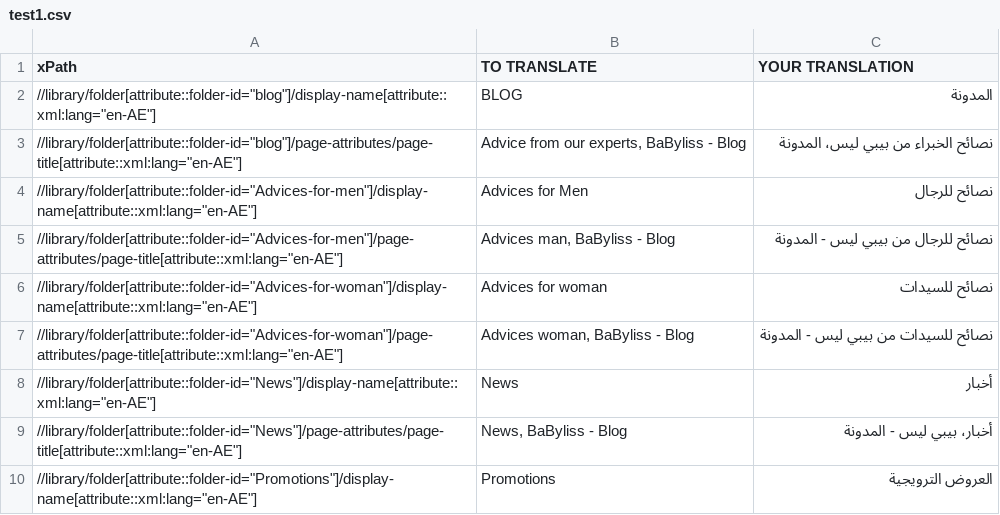
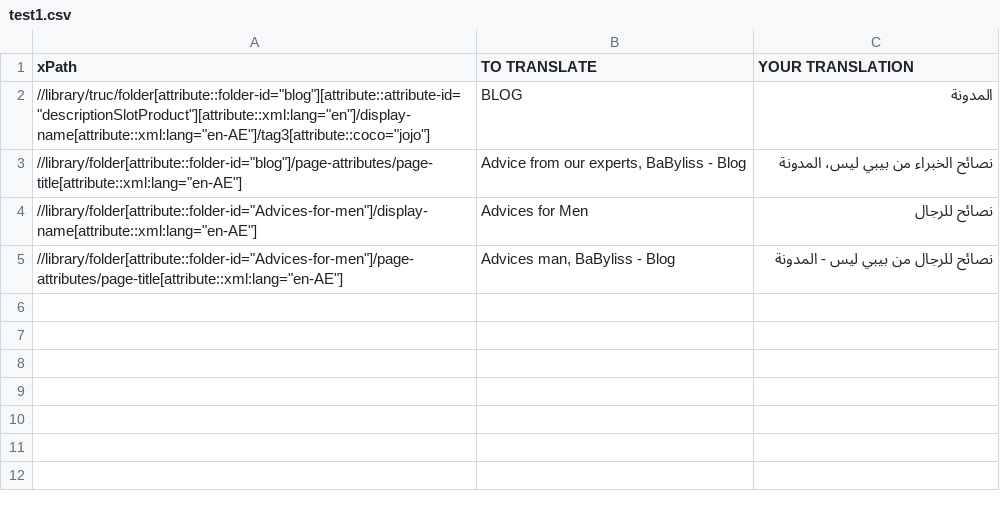
Before and after one commit to lydstyl/tradImport, a CSV file: test1.csv, drawn as a sheet.

```diff
--- a/test1.csv
+++ b/test1.csv
@@ -1,3 +1,3 @@
 "xPath","TO TRANSLATE","YOUR TRANSLATION"
-"//library/folder[attribute::folder-id=""blog""]/display-name[attribute::xml:lang=""en-AE""]","BLOG","المدونة"
+"//library/truc/folder[attribute::folder-id=""blog""][attribute::attribute-id=""descriptionSlotProduct""][attribute::xml:lang=""en""]/display-name[attribute::xml:lang=""en-AE""]/tag3[attribute::coco=""jojo""]","BLOG","المدونة"
 "//library/folder[attribute::folder-id=""blog""]/page-attributes/page-title[attribute::xml:lang=""en-AE""]","Advice from our experts, BaByliss - Blog","نصائح الخبراء من بيبي ليس، المدونة"
@@ -5,6 +5 @@
 "//library/folder[attribute::folder-id=""Advices-for-men""]/page-attributes/page-title[attribute::xml:lang=""en-AE""]","Advices man, BaByliss - Blog","نصائح للرجال من بيبي ليس - المدونة"
-"//library/folder[attribute::folder-id=""Advices-for-woman""]/display-name[attribute::xml:lang=""en-AE""]","Advices for woman","نصائح للسيدات"
-"//library/folder[attribute::folder-id=""Advices-for-woman""]/page-attributes/page-title[attribute::xml:lang=""en-AE""]","Advices woman, BaByliss - Blog","نصائح للسيدات من بيبي ليس - المدونة"
-"//library/folder[attribute::folder-id=""News""]/display-name[attribute::xml:lang=""en-AE""]","News","أخبار"
-"//library/folder[attribute::folder-id=""News""]/page-attributes/page-title[attribute::xml:lang=""en-AE""]","News, BaByliss - Blog","أخبار، بيبي ليس - المدونة"
-"//library/folder[attribute::folder-id=""Promotions""]/display-name[attribute::xml:lang=""en-AE""]","Promotions","العروض الترويجية"
```
Also changed, not shown: 1 other file.
